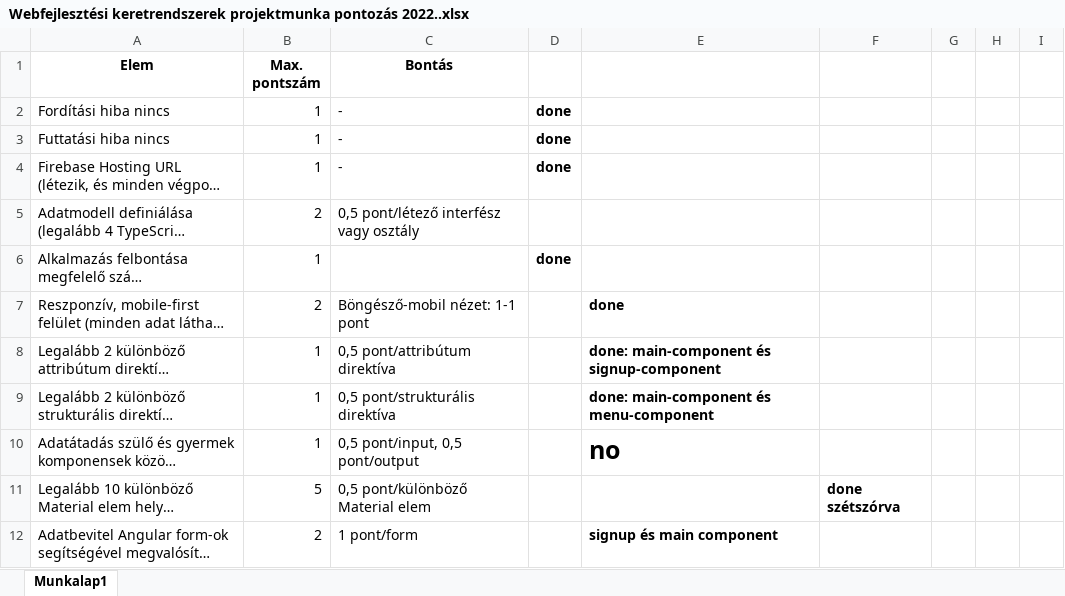
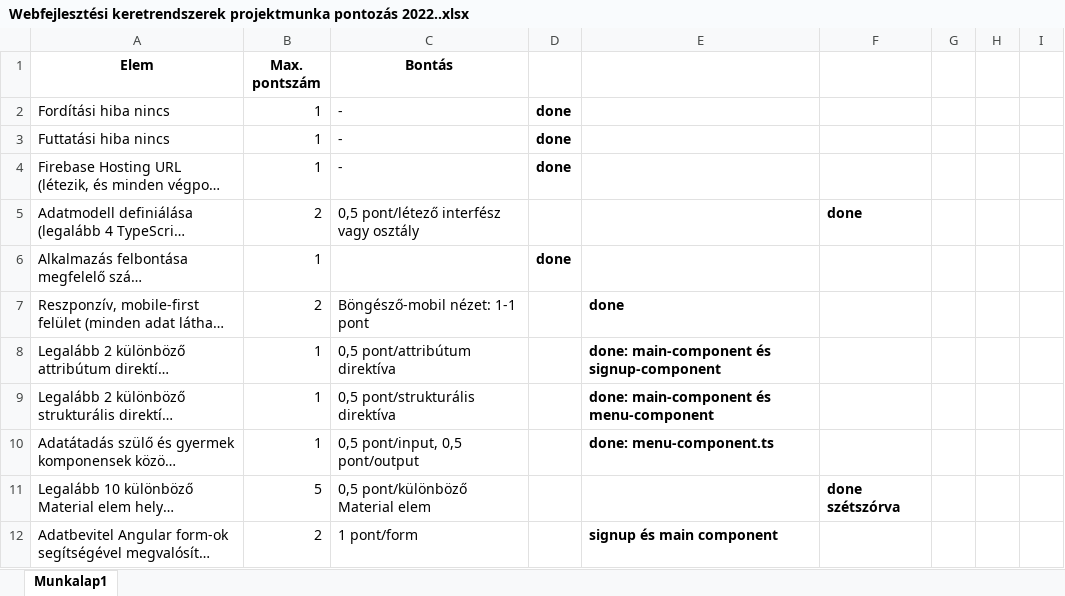
Before and after one commit to Sekiraw/RecipeApp, an Excel workbook: Webfejlesztési keretrendszerek projektmunka pontozás 2022..xlsx, sheet Munkalap1, drawn as a sheet; only a part is shown; long unchanged cells end in …; values as stored, in another font and other column widths than the file's, no borders; the diff names each change by its address in the sheet, - before the commit and + after, or states it on an @@ line.

```diff
--- a/Webfejlesztési keretrendszerek projektmunka pontozás 2022..xlsx (sheet Munkalap1)
+++ b/Webfejlesztési keretrendszerek projektmunka pontozás 2022..xlsx (sheet Munkalap1)
-F5: (empty)
+F5: done
-E10: no
+E10: done: menu-component.ts
@@ E10 text size: smaller @@
```
Also changed, not shown: 3 other files.
